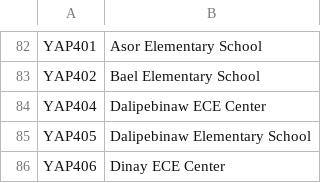
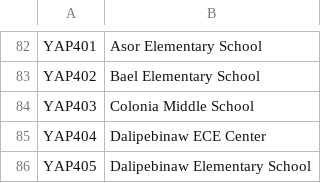
Before and after one commit to PacificEMIS/pacific-emis-education-survey-tool, a CSV file: app/src/main/assets/schools_fsm.csv, drawn as a sheet; only a part is shown, gaps mark what is left out; the shorter side is filled out with more unchanged rows.

Commit message:
Added new schools

```diff
--- a/app/src/main/assets/schools_fsm.csv
+++ b/app/src/main/assets/schools_fsm.csv
@@ -83,2 +83,3 @@ YAP401,Asor Elementary School
 YAP402,Bael Elementary School
+YAP403,Colonia Middle School
 YAP404,Dalipebinaw ECE Center
```
Also changed, not shown: app/src/main/assets/schools_rmi.csv.
